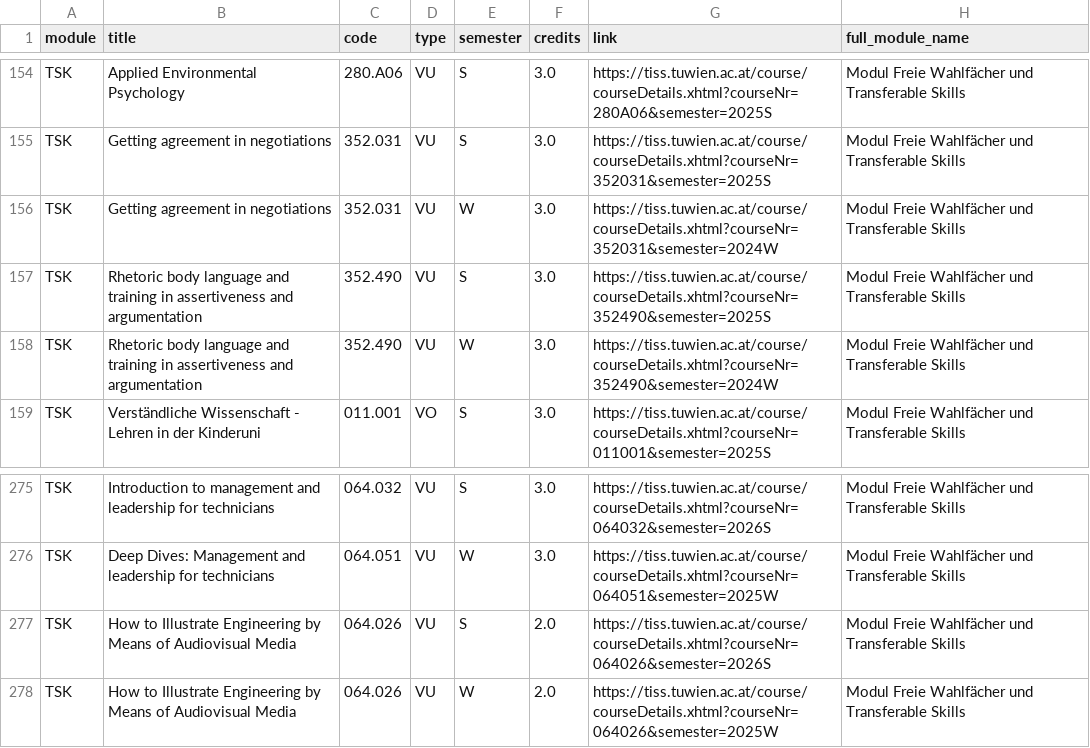
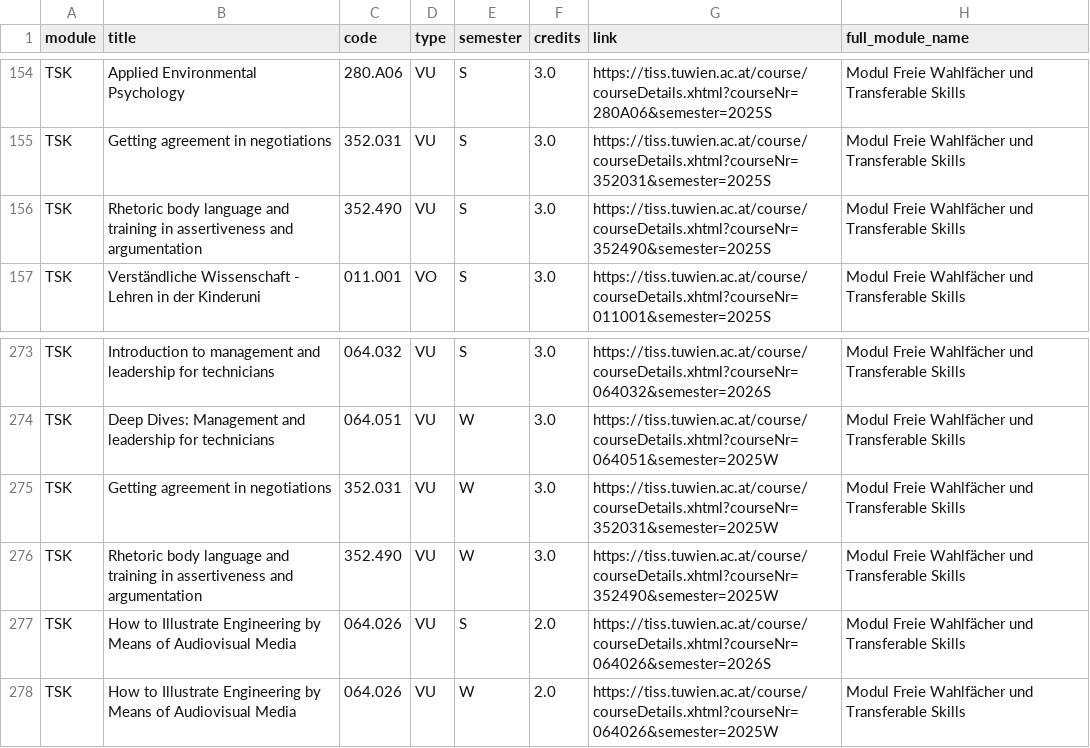
Before and after one commit to Emile-Jn/tiss-curriculum-scraper, a TSV file: curriculum.tsv, drawn as a sheet; only a part is shown, gaps mark what is left out; removed rows and columns are numbered as before the commit, all else as after; the diff names each change by its address in the sheet, - before the commit and + after, or states it on an @@ line.

```diff
--- a/curriculum.tsv
+++ b/curriculum.tsv
-row 156: TSK | Getting agreement in negotiations | 352.031 | VU | W | 3.0 | https://tiss.tuwien.ac.at/course/courseDetails.xhtml?courseNr=352031&semester=2024W | Modul Freie Wahlfächer und Transferable Skills
-row 158: TSK | Rhetoric body language and training in assertiveness and argumentation | 352.490 | VU | W | 3.0 | https://tiss.tuwien.ac.at/course/courseDetails.xhtml?courseNr=352490&semester=2024W | Modul Freie Wahlfächer und Transferable Skills
+row 275: TSK | Getting agreement in negotiations | 352.031 | VU | W | 3.0 | https://tiss.tuwien.ac.at/course/courseDetails.xhtml?courseNr=352031&semester=2025W | Modul Freie Wahlfächer und Transferable Skills
+row 276: TSK | Rhetoric body language and training in assertiveness and argumentation | 352.490 | VU | W | 3.0 | https://tiss.tuwien.ac.at/course/courseDetails.xhtml?courseNr=352490&semester=2025W | Modul Freie Wahlfächer und Transferable Skills
```
